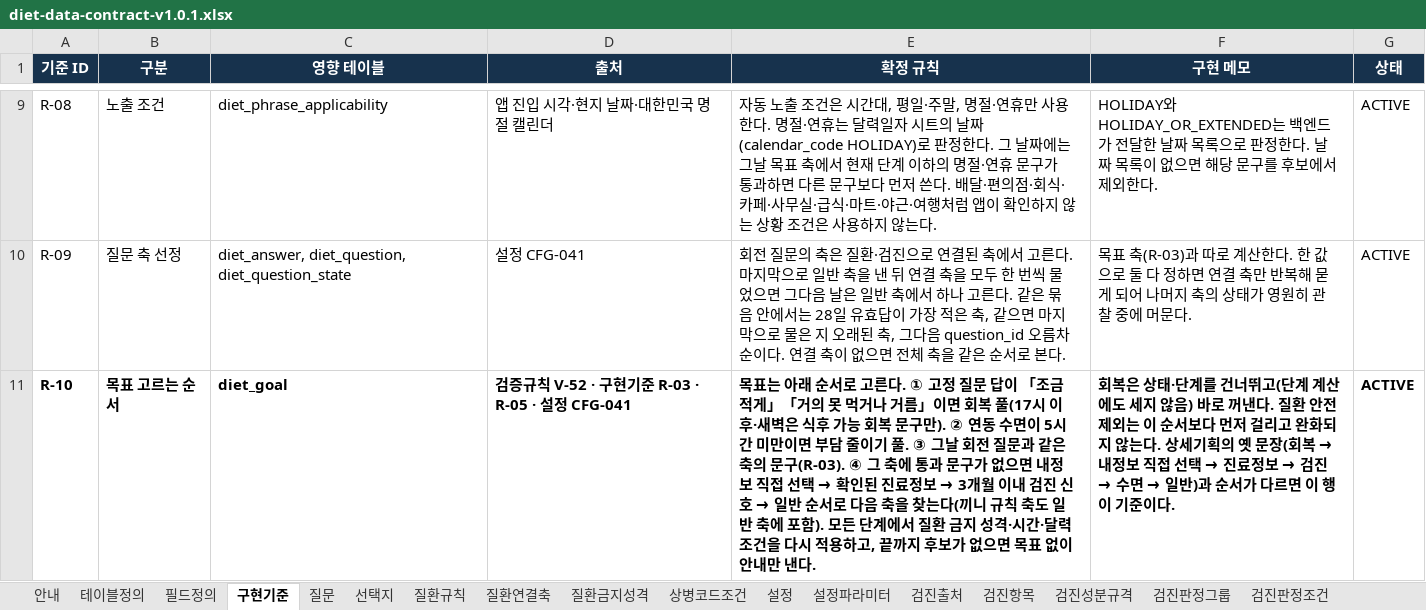
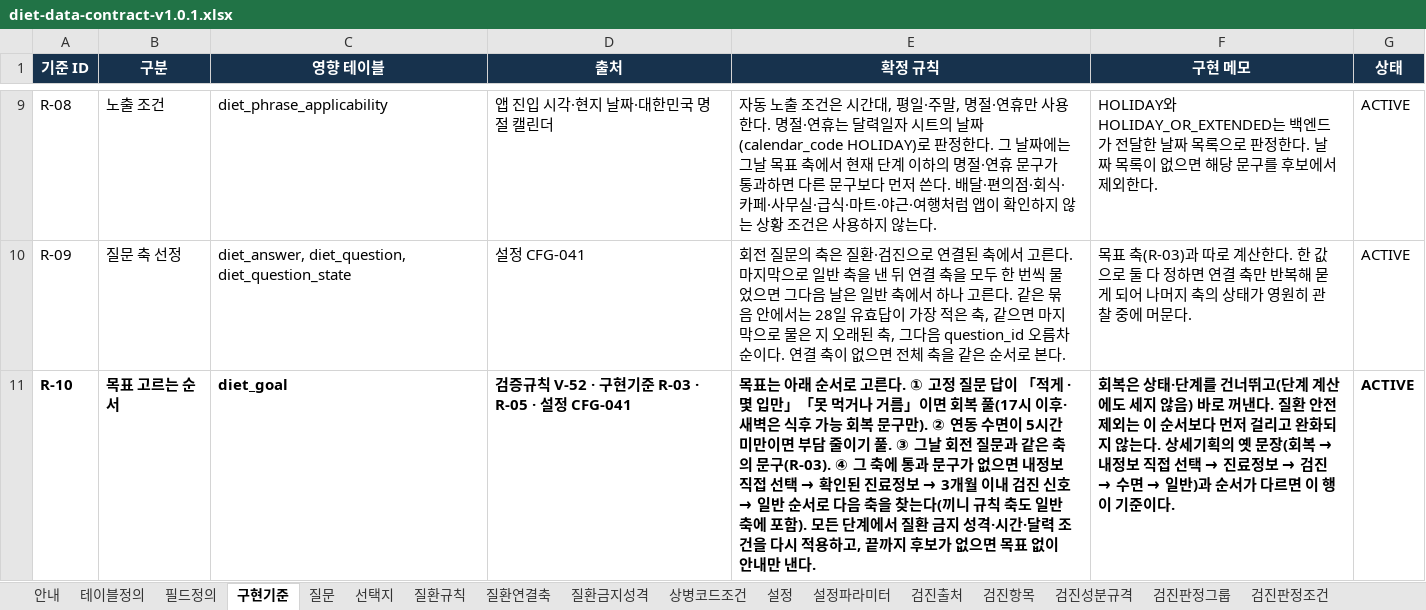
Before and after one commit to srleeinkorea/maireport-rsna-demo-k7x9m2q8v4n6, an Excel workbook: files/diet-data-contract-v1.0.1.xlsx, sheet 구현기준, drawn as a sheet; only a part is shown, gaps mark what is left out; values as stored, in another font and other column widths than the file's, no borders; table styles not drawn; the diff names each change by its address in the sheet, - before the commit and + after, or states it on an @@ line.

```diff
--- a/files/diet-data-contract-v1.0.1.xlsx (sheet 구현기준)
+++ b/files/diet-data-contract-v1.0.1.xlsx (sheet 구현기준)
-E11 (확정 규칙): …답이 「조금 적게」「거의 못 먹거…
+E11 (확정 규칙): …답이 「적게 · 몇 입만」「못 먹거…
```
Also changed, not shown: sheet 번역_en, sheet 선택지, sheet 검증규칙, files/diet-reference-config-v1.0.0.xlsx, 16 other files.
